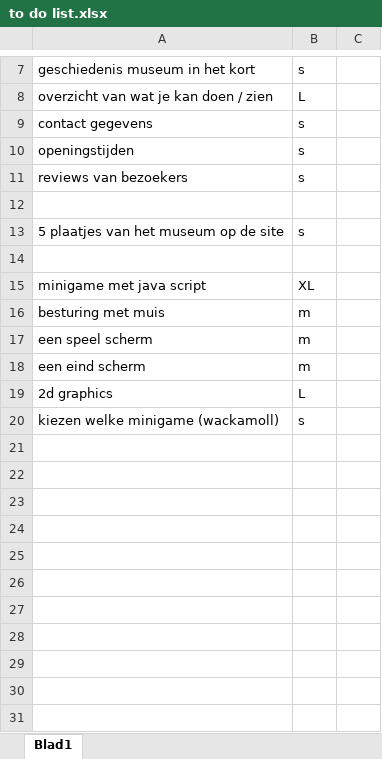
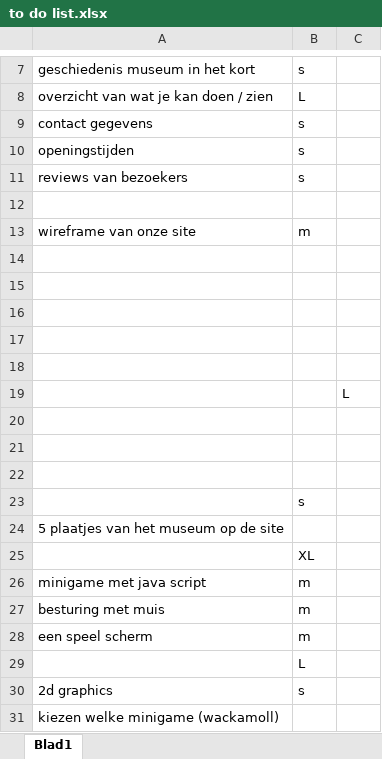
Before and after one commit to TrungToan1/M2BO-museum, an Excel workbook: to do list.xlsx, sheet Blad1, drawn as a sheet; only a part is shown, gaps mark what is left out; values as stored, in another font and other column widths than the file's, no borders; removed rows and columns are numbered as before the commit, all else as after; the diff names each change by its address in the sheet, - before the commit and + after, or states it on an @@ line.

Commit message:
added task

```diff
--- a/to do list.xlsx (sheet Blad1)
+++ b/to do list.xlsx (sheet Blad1)
-row 13: 5 plaatjes van het museum op de site | s
+row 13: wireframe van onze site | m
+row 15: (empty)
+row 16: (empty)
+row 17: (empty)
+row 18: (empty)
+row 19:  |  | L
+row 20: (empty)
+row 21: (empty)
+row 22: (empty)
+row 23:  | s
+row 24: 5 plaatjes van het museum op de site
+row 25:  | XL
-B26: XL
+B26: m
-row 18: een eind scherm | m
+row 29:  | L
-B30: L
+B30: s
-B31: s
+B31: (empty)
```
